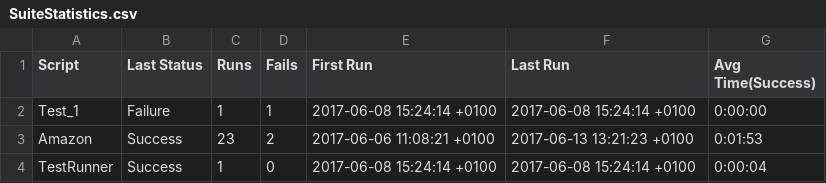
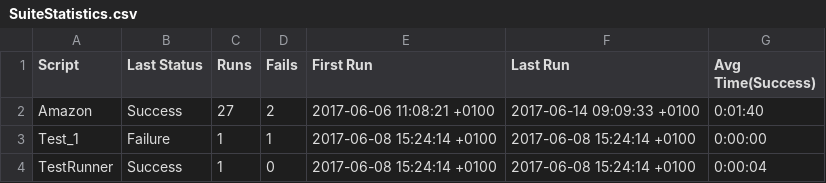
Before and after one commit to TestplantDemo/Gartner, a CSV file: Gartner_Demo.suite/Results/SuiteStatistics.csv, drawn as a sheet; removed rows and columns are numbered as before the commit, all else as after; the diff names each change by its address in the sheet, - before the commit and + after, or states it on an @@ line.

```diff
--- a/Gartner_Demo.suite/Results/SuiteStatistics.csv
+++ b/Gartner_Demo.suite/Results/SuiteStatistics.csv
+row 2: Amazon | Success | 27 | 2 | 2017-06-06 11:08:21 +0100 | 2017-06-14 09:09:33 +0100 | 0:01:40
-row 3: Amazon | Success | 23 | 2 | 2017-06-06 11:08:21 +0100 | 2017-06-13 13:21:23 +0100 | 0:01:53
```
Also changed, not shown: Gartner_Demo.suite/Results/Amazon/RunHistory.csv, 23 other files.
